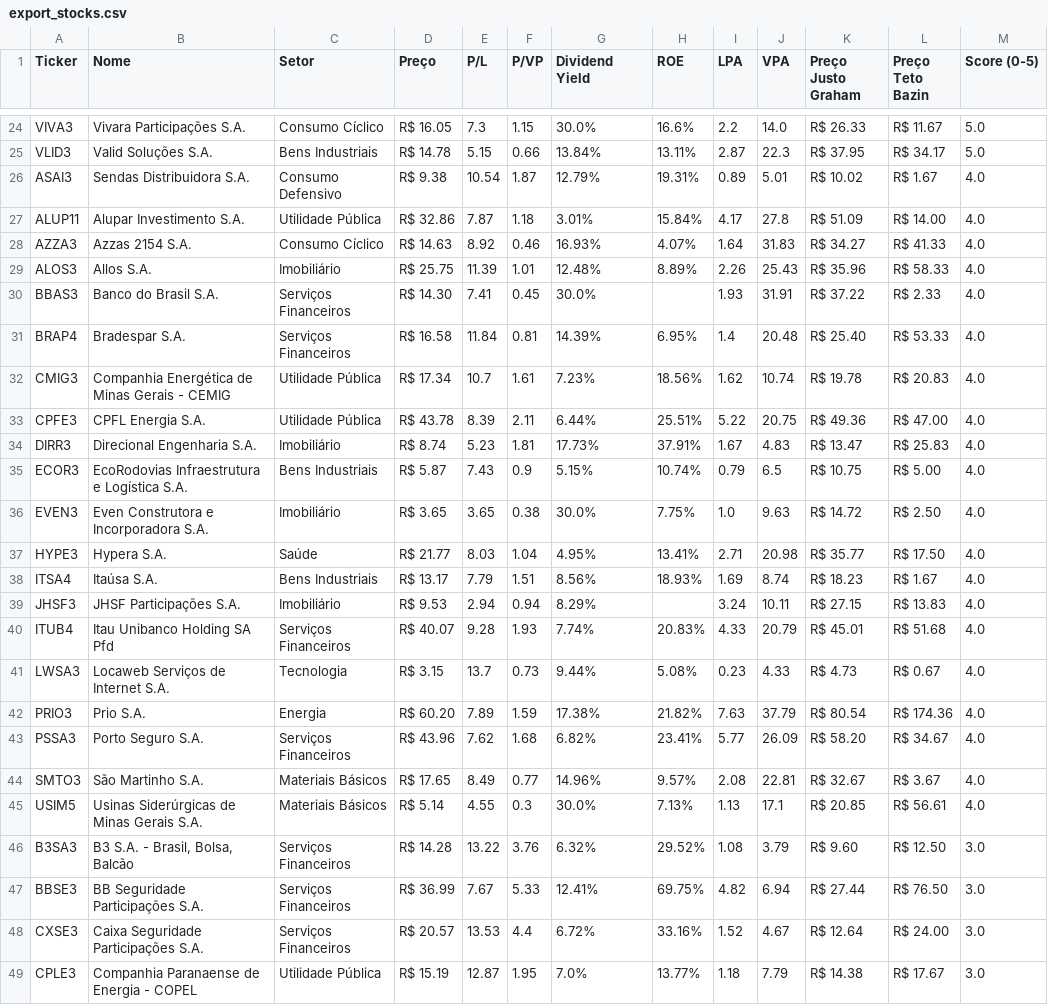
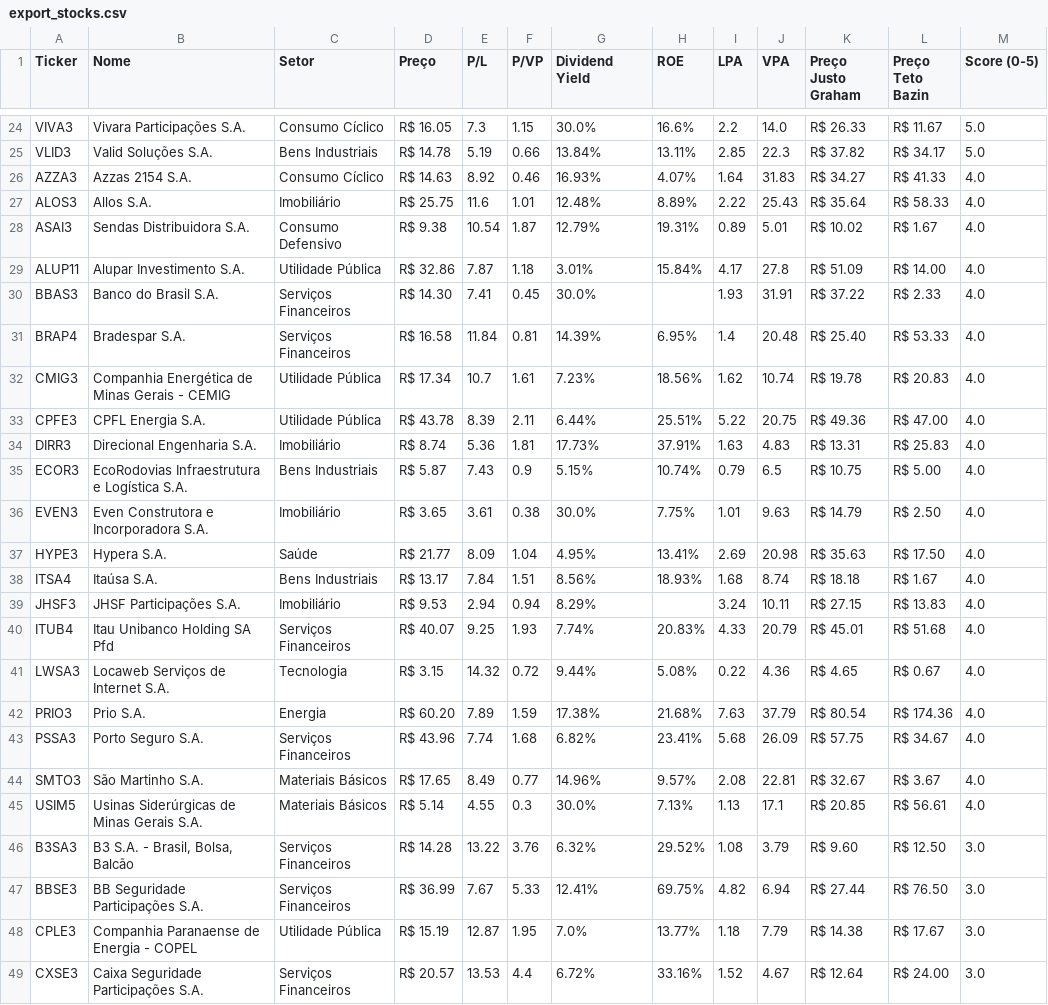
Before and after one commit to jucelinoss/radar_fundamentalista_b3, a CSV file: export_stocks.csv, drawn as a sheet; only a part is shown, gaps mark what is left out; removed rows and columns are numbered as before the commit, all else as after; the diff covers the shown part only; the diff names each change by its address in the sheet, - before the commit and + after, or states it on an @@ line.

```diff
--- a/export_stocks.csv
+++ b/export_stocks.csv
-E25 (P/L): 5.15
+E25 (P/L): 5.19
-I25 (LPA): 2.87
+I25 (LPA): 2.85
-K25 (Preço Justo Graham): R$ 37.95
+K25 (Preço Justo Graham): R$ 37.82
@@ row 28 moved to row 26: AZZA3 @@
+row 27: ALOS3 | Allos S.A. | Imobiliário | R$ 25.75 | 11.6 | 1.01 | 12.48% | 8.89% | 2.22 | 25.43 | R$ 35.64 | R$ 58.33 | 4.0
-row 29: ALOS3 | Allos S.A. | Imobiliário | R$ 25.75 | 11.39 | 1.01 | 12.48% | 8.89% | 2.26 | 25.43 | R$ 35.96 | R$ 58.33 | 4.0
-E34 (P/L): 5.23
+E34 (P/L): 5.36
-I34 (LPA): 1.67
+I34 (LPA): 1.63
-K34 (Preço Justo Graham): R$ 13.47
+K34 (Preço Justo Graham): R$ 13.31
-E36 (P/L): 3.65
+E36 (P/L): 3.61
-I36 (LPA): 1.0
+I36 (LPA): 1.01
-K36 (Preço Justo Graham): R$ 14.72
+K36 (Preço Justo Graham): R$ 14.79
-E37 (P/L): 8.03
+E37 (P/L): 8.09
-I37 (LPA): 2.71
+I37 (LPA): 2.69
-K37 (Preço Justo Graham): R$ 35.77
+K37 (Preço Justo Graham): R$ 35.63
-E38 (P/L): 7.79
+E38 (P/L): 7.84
-I38 (LPA): 1.69
+I38 (LPA): 1.68
-K38 (Preço Justo Graham): R$ 18.23
+K38 (Preço Justo Graham): R$ 18.18
-E40 (P/L): 9.28
+E40 (P/L): 9.25
-E41 (P/L): 13.7
+E41 (P/L): 14.32
-F41 (P/VP): 0.73
+F41 (P/VP): 0.72
-I41 (LPA): 0.23
+I41 (LPA): 0.22
-J41 (VPA): 4.33
+J41 (VPA): 4.36
-K41 (Preço Justo Graham): R$ 4.73
+K41 (Preço Justo Graham): R$ 4.65
-H42 (ROE): 21.82%
+H42 (ROE): 21.68%
-E43 (P/L): 7.62
+E43 (P/L): 7.74
-I43 (LPA): 5.77
+I43 (LPA): 5.68
-K43 (Preço Justo Graham): R$ 58.20
+K43 (Preço Justo Graham): R$ 57.75
@@ row 49 moved to row 48: CPLE3 @@
```
Also changed, not shown: 3 added rows, 3 removed rows, 2 moved rows and 65 edited cells elsewhere in this file, export_fiis.csv, 4 other files.
